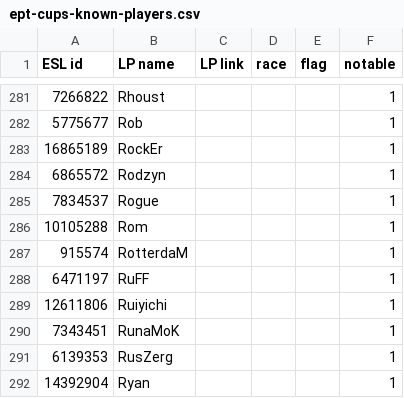
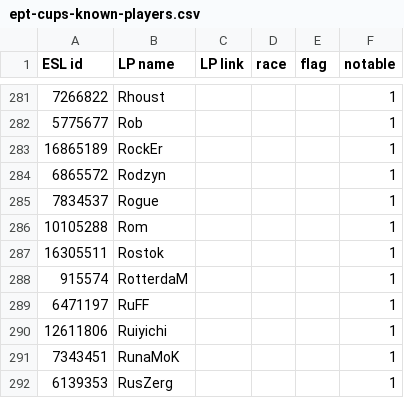
Before and after one commit to Steap/liquipedia-scripts, a CSV file: liquipedia_scripts/data/ept-cups-known-players.csv, drawn as a sheet; only a part is shown, gaps mark what is left out; the shorter side is filled out with more unchanged rows; the diff names each change by its address in the sheet, - before the commit and + after, or states it on an @@ line.

Commit message:
Known players: add Rostok

```diff
--- a/liquipedia_scripts/data/ept-cups-known-players.csv
+++ b/liquipedia_scripts/data/ept-cups-known-players.csv
+row 287: 16305511 | Rostok |  |  |  | 1
```
